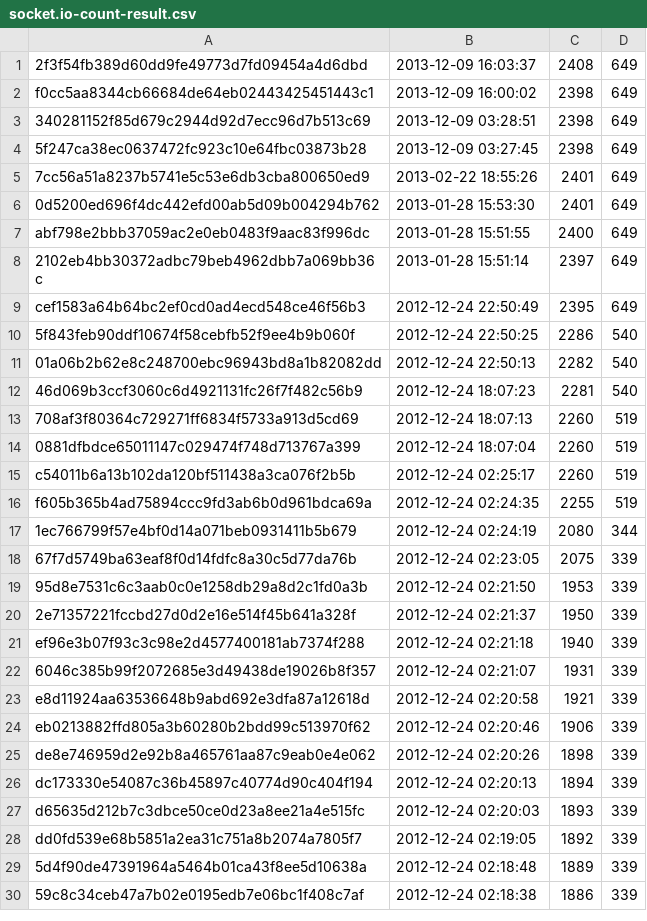
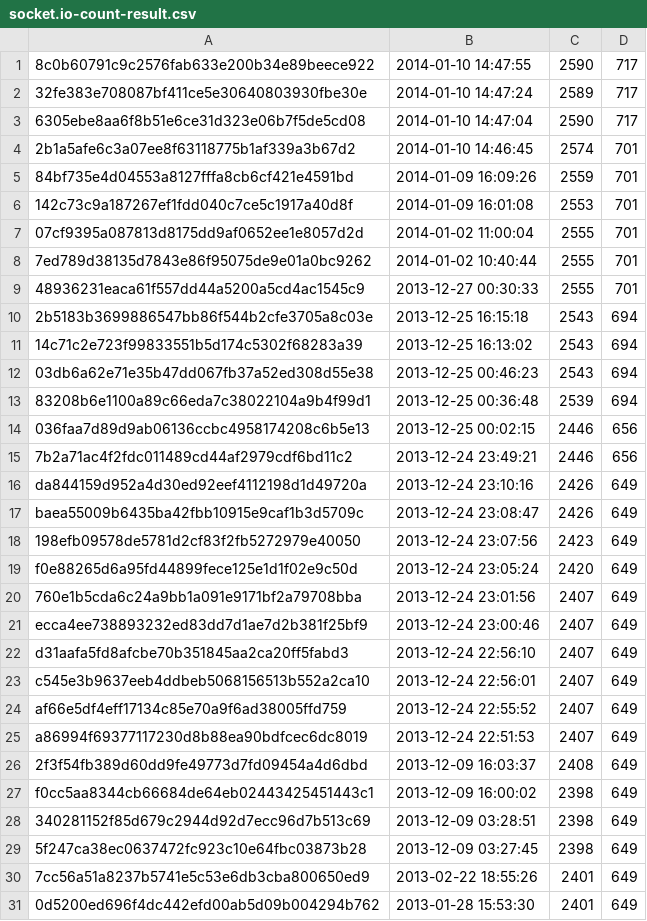
Before and after one commit to keimatsui/kadai, a CSV file: 卒業論文/2012/清水竜吾/別途資料/コミットごとの行数/socket.io-count-result.csv, drawn as a sheet; only a part is shown; the shorter side is filled out with more unchanged rows; the diff names each change by its address in the sheet, - before the commit and + after, or states it on an @@ line.

```diff
--- a/卒業論文/2012/清水竜吾/別途資料/コミットごとの行数/socket.io-count-result.csv
+++ b/卒業論文/2012/清水竜吾/別途資料/コミットごとの行数/socket.io-count-result.csv
+row 1: 8c0b60791c9c2576fab633e200b34e89beece922 | 2014-01-10 14:47:55 | 2590 | 717
+row 2: 32fe383e708087bf411ce5e30640803930fbe30e | 2014-01-10 14:47:24 | 2589 | 717
+row 3: 6305ebe8aa6f8b51e6ce31d323e06b7f5de5cd08 | 2014-01-10 14:47:04 | 2590 | 717
+row 4: 2b1a5afe6c3a07ee8f63118775b1af339a3b67d2 | 2014-01-10 14:46:45 | 2574 | 701
+row 5: 84bf735e4d04553a8127fffa8cb6cf421e4591bd | 2014-01-09 16:09:26 | 2559 | 701
+row 6: 142c73c9a187267ef1fdd040c7ce5c1917a40d8f | 2014-01-09 16:01:08 | 2553 | 701
+row 7: 07cf9395a087813d8175dd9af0652ee1e8057d2d | 2014-01-02 11:00:04 | 2555 | 701
+row 8: 7ed789d38135d7843e86f95075de9e01a0bc9262 | 2014-01-02 10:40:44 | 2555 | 701
+row 9: 48936231eaca61f557dd44a5200a5cd4ac1545c9 | 2013-12-27 00:30:33 | 2555 | 701
+row 10: 2b5183b3699886547bb86f544b2cfe3705a8c03e | 2013-12-25 16:15:18 | 2543 | 694
+row 11: 14c71c2e723f99833551b5d174c5302f68283a39 | 2013-12-25 16:13:02 | 2543 | 694
+row 12: 03db6a62e71e35b47dd067fb37a52ed308d55e38 | 2013-12-25 00:46:23 | 2543 | 694
+row 13: 83208b6e1100a89c66eda7c38022104a9b4f99d1 | 2013-12-25 00:36:48 | 2539 | 694
+row 14: 036faa7d89d9ab06136ccbc4958174208c6b5e13 | 2013-12-25 00:02:15 | 2446 | 656
+row 15: 7b2a71ac4f2fdc011489cd44af2979cdf6bd11c2 | 2013-12-24 23:49:21 | 2446 | 656
+row 16: da844159d952a4d30ed92eef4112198d1d49720a | 2013-12-24 23:10:16 | 2426 | 649
+row 17: baea55009b6435ba42fbb10915e9caf1b3d5709c | 2013-12-24 23:08:47 | 2426 | 649
+row 18: 198efb09578de5781d2cf83f2fb5272979e40050 | 2013-12-24 23:07:56 | 2423 | 649
+row 19: f0e88265d6a95fd44899fece125e1d1f02e9c50d | 2013-12-24 23:05:24 | 2420 | 649
+row 20: 760e1b5cda6c24a9bb1a091e9171bf2a79708bba | 2013-12-24 23:01:56 | 2407 | 649
+row 21: ecca4ee738893232ed83dd7d1ae7d2b381f25bf9 | 2013-12-24 23:00:46 | 2407 | 649
+row 22: d31aafa5fd8afcbe70b351845aa2ca20ff5fabd3 | 2013-12-24 22:56:10 | 2407 | 649
+row 23: c545e3b9637eeb4ddbeb5068156513b552a2ca10 | 2013-12-24 22:56:01 | 2407 | 649
+row 24: af66e5df4eff17134c85e70a9f6ad38005ffd759 | 2013-12-24 22:55:52 | 2407 | 649
+row 25: a86994f69377117230d8b88ea90bdfcec6dc8019 | 2013-12-24 22:51:53 | 2407 | 649
```
Also changed, not shown: 卒業論文/2012/清水竜吾/別途資料/コミットごとの行数/jekyll-count-result.csv, 卒業論文/2012/清水竜吾/別途資料/コミットごとの行数/jquery-count-result.csv, 29 other files.
